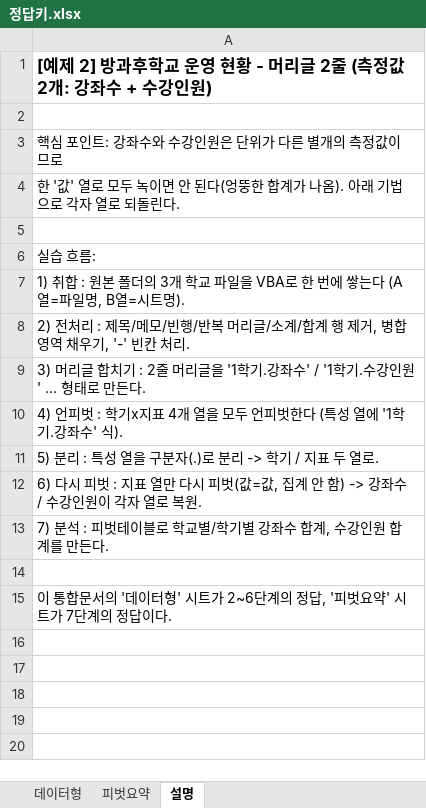
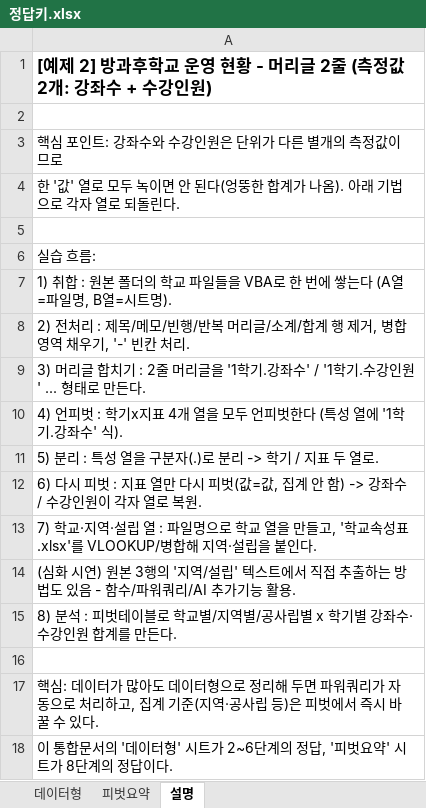
Before and after one commit to SEONGJUN-HAN/presentation, an Excel workbook: slides/장학사_엑셀/실습데이터/예제2_방과후학교_2줄머리글/정답키.xlsx, sheet 설명, drawn as a sheet; values as stored, in another font and other column widths than the file's, no borders; addresses are those after the commit; the diff names each change by its address in the sheet, - before the commit and + after, or states it on an @@ line.

```diff
--- a/slides/장학사_엑셀/실습데이터/예제2_방과후학교_2줄머리글/정답키.xlsx (sheet 설명)
+++ b/slides/장학사_엑셀/실습데이터/예제2_방과후학교_2줄머리글/정답키.xlsx (sheet 설명)
-A7: …폴더의 3개 학교 파일을 VBA로…
+A7: …폴더의 학교 파일들을 VBA로…
-A13: 7) 분석 : 피벗테이블로 학교별/학기별 강좌수 합계, 수강인원 합계를 만든다.
+A13: 7) 학교·지역·설립 열 : 파일명으로 학교 열을 만들고, '학교속성표.xlsx'를 VLOOKUP/병합해 지역·설립을 붙인다.
+row 14: (심화 시연) 원본 3행의 '지역/설립' 텍스트에서 직접 추출하는 방법도 있음 - 함수/파워쿼리/AI 추가기능 활용.
+row 15: 8) 분석 : 피벗테이블로 학교별/지역별/공사립별 x 학기별 강좌수·수강인원 합계를 만든다.
-A17: 이 통합문서의 '데이터형' 시트가 2~6단계의 정답, '피벗요약' 시트가 7단계의 정답이다.
+A17: 핵심: 데이터가 많아도 데이터형으로 정리해 두면 파워쿼리가 자동으로 처리하고, 집계 기준(지역·공사립 등)은 피벗에서 즉시 바꿀 수 있다.
+row 18: 이 통합문서의 '데이터형' 시트가 2~6단계의 정답, '피벗요약' 시트가 8단계의 정답이다.
```
Also changed, not shown: sheet 피벗요약, sheet 데이터형, slides/장학사_엑셀/실습데이터/예제1_방과후학교_1줄머리글/원본/나래초등학교.xlsx, slides/장학사_엑셀/실습데이터/예제1_방과후학교_1줄머리글/원본/라온초등학교.xlsx, 27 other files.
